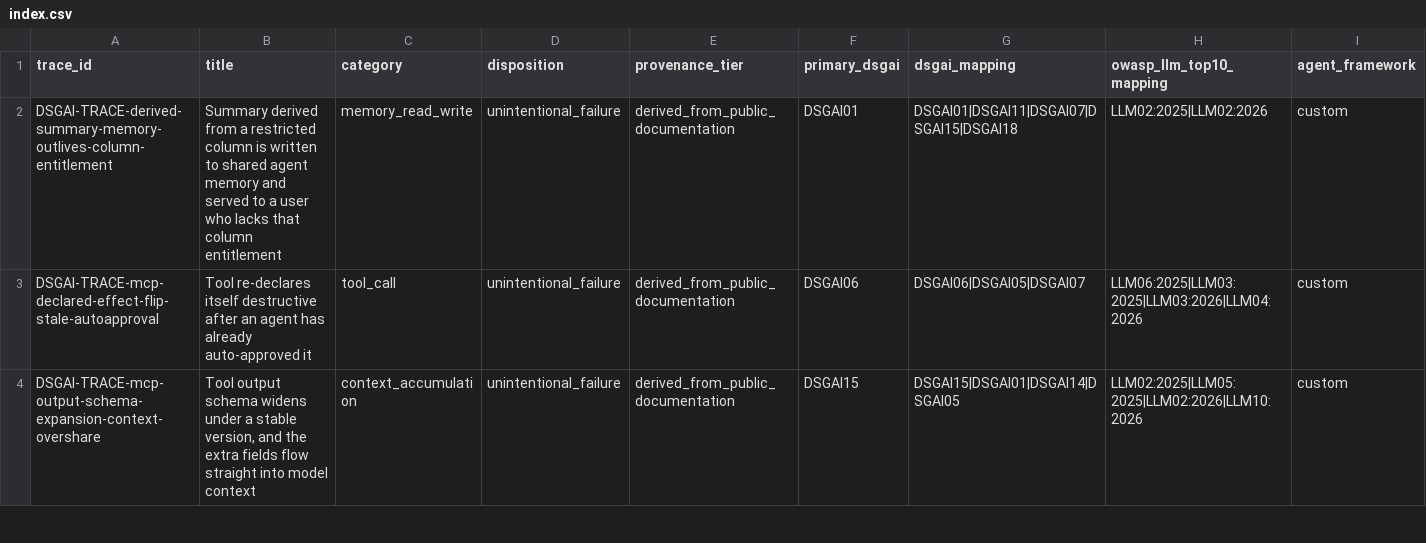
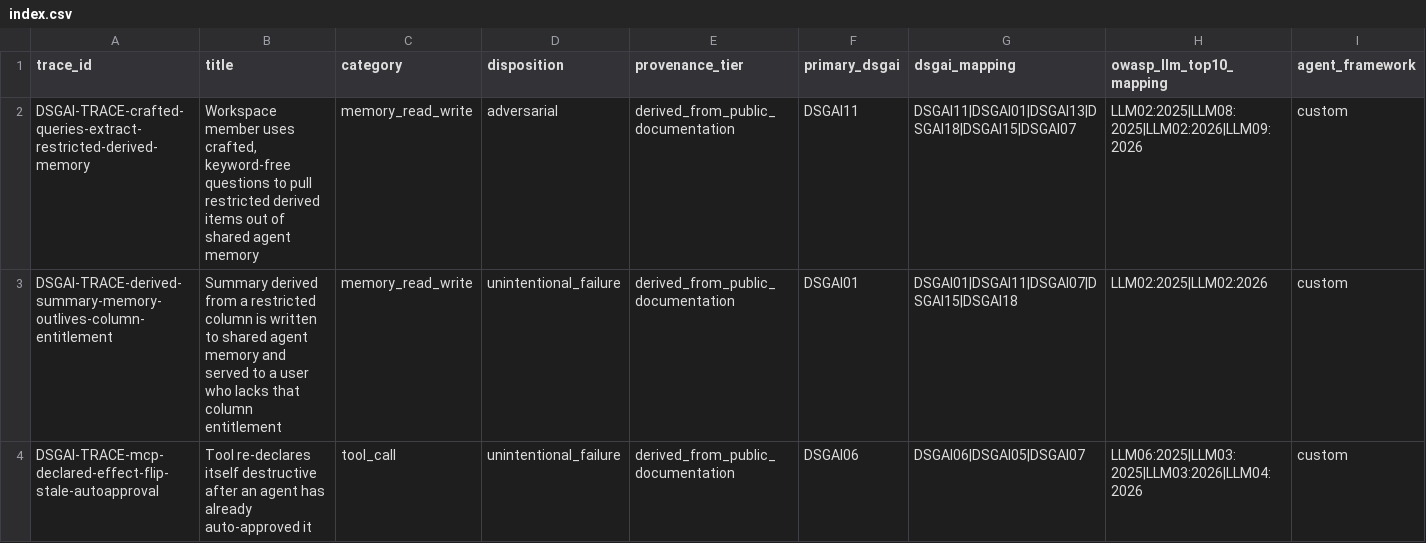
Before and after one commit to GenAI-Security-Project/GenAI-Data-Security-Initiative, a CSV file: datasets/agentdataflow_toolexchange_traces/index.csv, drawn as a sheet; only a part is shown; the shorter side is filled out with more unchanged rows; rows hold the shown columns only; the diff names each change by its address in the sheet, - before the commit and + after, or states it on an @@ line.

Commit message:
datasets(traces): add adversarial memory_read_write trace — crafted queries extract restricted derived items from shared memory (#104)
Co-authored-by: Venkata Sangaraju <sangaraju1988@users.noreply.github.com>

```diff
--- a/datasets/agentdataflow_toolexchange_traces/index.csv
+++ b/datasets/agentdataflow_toolexchange_traces/index.csv
+row 2: DSGAI-TRACE-crafted-queries-extract-restricted-derived-memory | Workspace member uses crafted, keyword-free questions to pull restricted derived items out of shared agent memory | memory_read_write | adversarial | derived_from_public_documentation | DSGAI11 | DSGAI11|DSGAI01|DSGAI13|DSGAI18|DSGAI15|DSGAI07 | LLM02:2025|LLM08:2025|LLM02:2026|LLM09:2026 | custom
```
Also changed, not shown: 2 other files.
